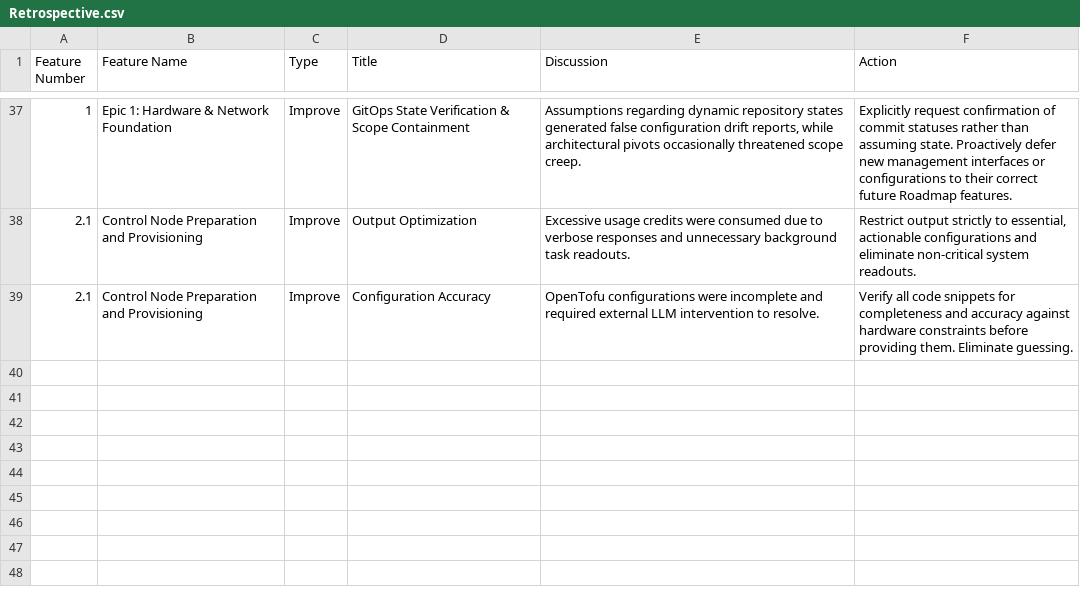
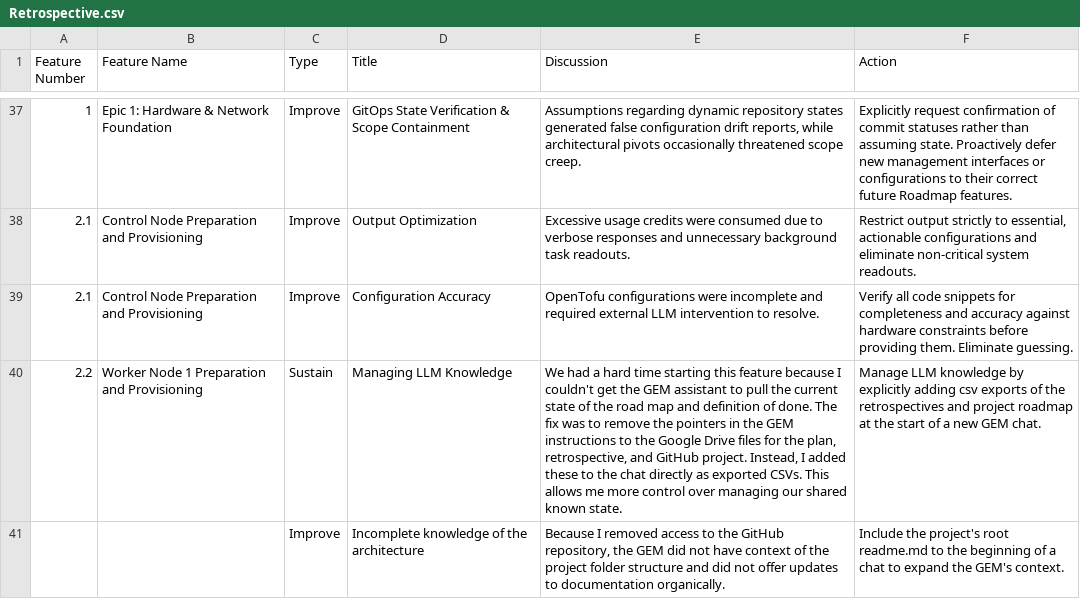
Before and after one commit to nkester/Homelab, a CSV file: docs/Retrospective.csv, drawn as a sheet; only a part is shown, gaps mark what is left out; the diff names each change by its address in the sheet, - before the commit and + after, or states it on an @@ line.

Commit message:
docs: Final documentation update after agile ceremonies (retrospective). Ready for Feature 2.3

```diff
--- a/docs/Retrospective.csv
+++ b/docs/Retrospective.csv
+row 40: 2.2 | Worker Node 1 Preparation and Provisioning | Sustain | Managing LLM Knowledge | We had a hard time starting this feature because I couldn't get the GEM assistant to pull the current state of the road map and definition of done. The fix was to remove the pointers in the GEM instructions to the Google Drive files for the plan, retrospective, and GitHub project. Instead, I added these to the chat directly as exported CSVs. This allows me more control over managing our shared known state. | Manage LLM knowledge by explicitly adding csv exports of the retrospectives and project roadmap at the start of a new GEM chat.
+row 41:  |  | Improve | Incomplete knowledge of the architecture | Because I removed access to the GitHub repository, the GEM did not have context of the project folder structure and did not offer updates to documentation organically. | Include the project's root readme.md to the beginning of a chat to expand the GEM's context.
```
Also changed, not shown: docs/HomeLab_Project_Roadmap.csv, 1 other file.
